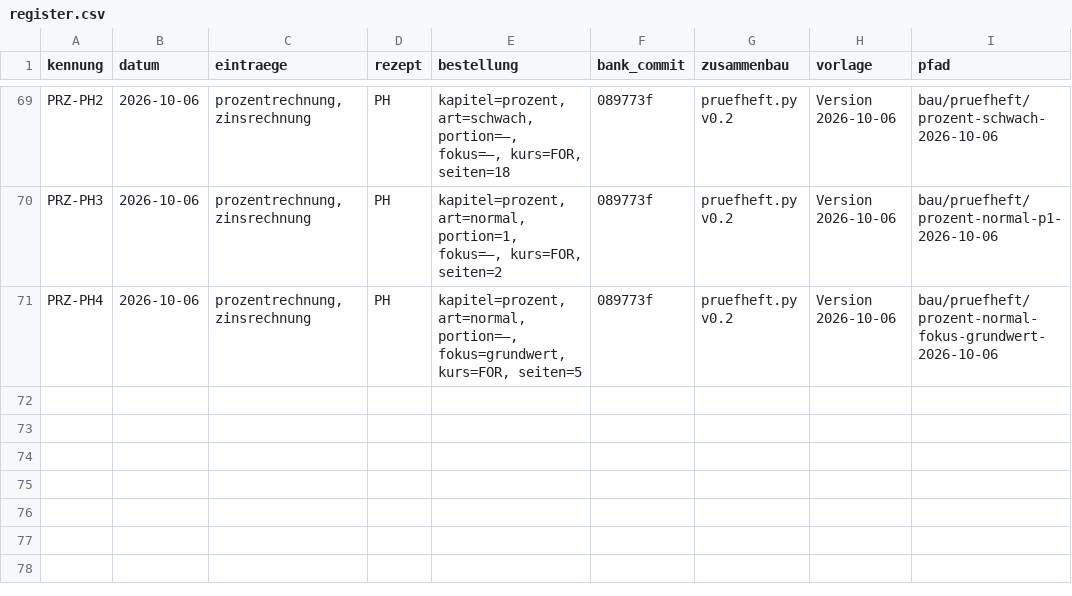
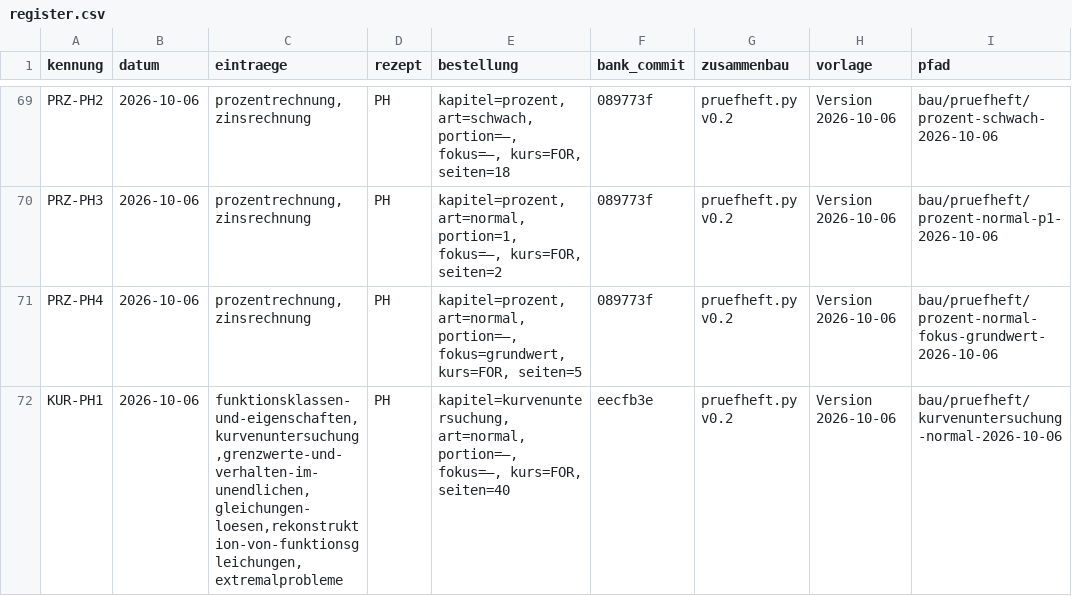
Before and after one commit to hz-0801/aufgabenbank, a CSV file: bau/register.csv, drawn as a sheet; only a part is shown, gaps mark what is left out.

```diff
--- a/bau/register.csv
+++ b/bau/register.csv
@@ -71 +71,2 @@ PRZ-PH3;2026-10-06;prozentrechnung,zinsrechnung;PH;kapitel=prozent, art=normal,
 PRZ-PH4;2026-10-06;prozentrechnung,zinsrechnung;PH;kapitel=prozent, art=normal, portion=–, fokus=grundwert, kurs=FOR, seiten=5;089773f;pruefheft.py v0.2;Version 2026-10-06;bau/pruefheft/prozent-normal-fokus-grundwert-2026-10-06
+KUR-PH1;2026-10-06;funktionsklassen-und-eigenschaften,kurvenuntersuchung,grenzwerte-und-verhalten-im-unendlichen,gleichungen-loesen,rekonstruktion-von-funktionsgleichungen,extremalprobleme;PH;kapitel=kurvenuntersuchung, art=normal, portion=–, fokus=–, kurs=FOR, seiten=40;eecfb3e;pruefheft.py v0.2;Version 2026-10-06;bau/pruefheft/kurvenuntersuchung-normal-2026-10-06
```
Also changed, not shown: 7 other files.
